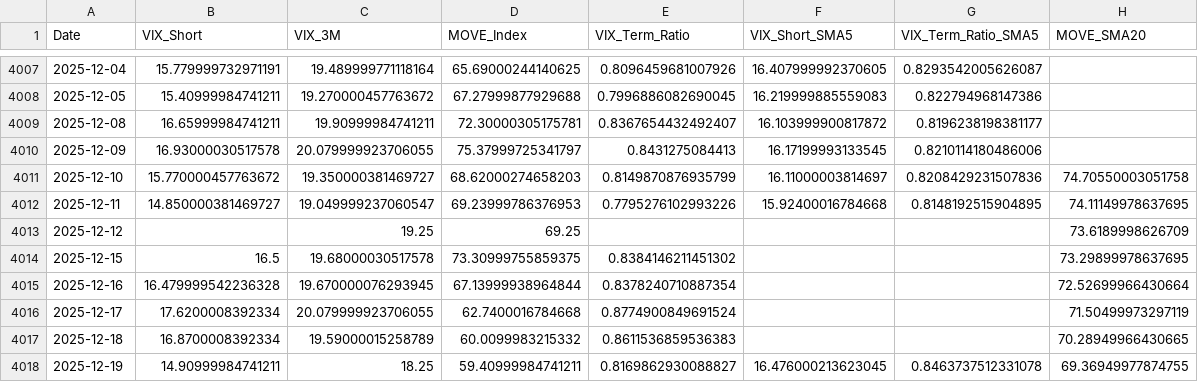
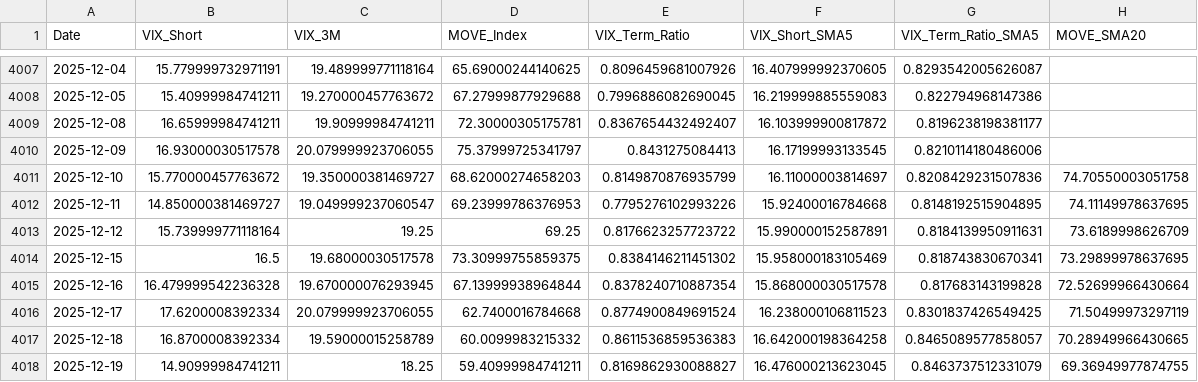
Before and after one commit to maxesser1776/mcf-dashboard, a CSV file: data/processed/volatility_regimes.csv, drawn as a sheet; only a part is shown, gaps mark what is left out.

```diff
--- a/data/processed/volatility_regimes.csv
+++ b/data/processed/volatility_regimes.csv
@@ -4012,7 +4012,7 @@ Date,VIX_Short,VIX_3M,MOVE_Index,VIX_Term_Ratio,VIX_Short_SMA5,VIX_Term_Ratio_SM
 2025-12-11,14.850000381469727,19.049999237060547,69.23999786376953,0.7795276102993226,15.92400016784668,0.8148192515904895,74.11149978637695
-2025-12-12,,19.25,69.25,,,,73.6189998626709
-2025-12-15,16.5,19.68000030517578,73.30999755859375,0.8384146211451302,,,73.29899978637695
-2025-12-16,16.479999542236328,19.670000076293945,67.13999938964844,0.8378240710887354,,,72.52699966430664
-2025-12-17,17.6200008392334,20.079999923706055,62.7400016784668,0.8774900849691524,,,71.50499973297119
-2025-12-18,16.8700008392334,19.59000015258789,60.0099983215332,0.8611536859536383,,,70.28949966430665
-2025-12-19,14.90999984741211,18.25,59.40999984741211,0.8169862930088827,16.476000213623045,0.8463737512331078,69.36949977874755
+2025-12-12,15.739999771118164,19.25,69.25,0.8176623257723722,15.990000152587891,0.8184139950911631,73.6189998626709
+2025-12-15,16.5,19.68000030517578,73.30999755859375,0.8384146211451302,15.958000183105469,0.818743830670341,73.29899978637695
+2025-12-16,16.479999542236328,19.670000076293945,67.13999938964844,0.8378240710887354,15.868000030517578,0.817683143199828,72.52699966430664
+2025-12-17,17.6200008392334,20.079999923706055,62.7400016784668,0.8774900849691524,16.238000106811523,0.8301837426549425,71.50499973297119
+2025-12-18,16.8700008392334,19.59000015258789,60.0099983215332,0.8611536859536383,16.642000198364258,0.8465089577858057,70.28949966430665
+2025-12-19,14.90999984741211,18.25,59.40999984741211,0.8169862930088827,16.476000213623045,0.8463737512331079,69.36949977874755
```
Also changed, not shown: data/processed/fx_liquidity.csv.
